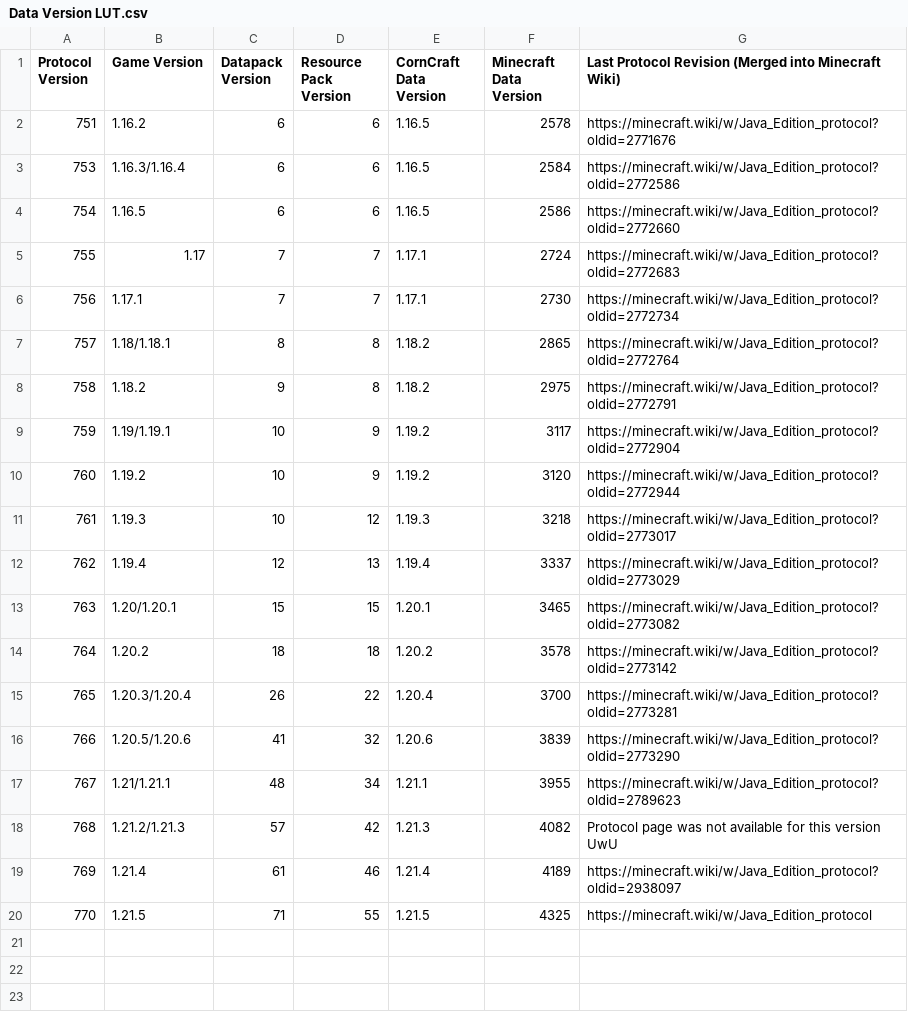
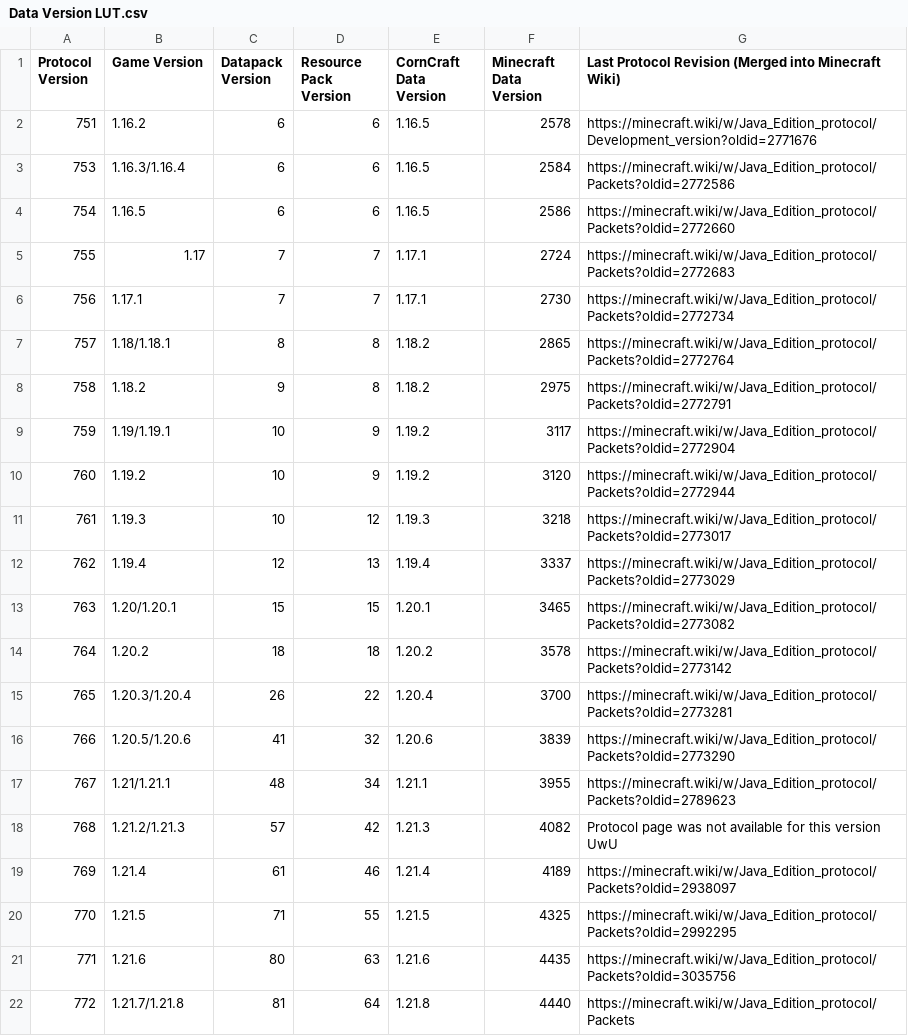
Before and after one commit to DevBobcorn/CornCraft, a CSV file: Extra Data/Data Version LUT.csv, drawn as a sheet.

Commit message:
:memo: Update MC version LUT

```diff
--- a/Extra Data/Data Version LUT.csv
+++ b/Extra Data/Data Version LUT.csv
@@ -1,20 +1,22 @@
 Protocol Version,Game Version,Datapack Version,Resource Pack Version,CornCraft Data Version,Minecraft Data Version,Last Protocol Revision (Merged into Minecraft Wiki)
-751,1.16.2,6,6,1.16.5,2578,https://minecraft.wiki/w/Java_Edition_protocol?oldid=2771676
-753,1.16.3/1.16.4,6,6,1.16.5,2584,https://minecraft.wiki/w/Java_Edition_protocol?oldid=2772586
-754,1.16.5,6,6,1.16.5,2586,https://minecraft.wiki/w/Java_Edition_protocol?oldid=2772660
-755,1.17,7,7,1.17.1,2724,https://minecraft.wiki/w/Java_Edition_protocol?oldid=2772683
-756,1.17.1,7,7,1.17.1,2730,https://minecraft.wiki/w/Java_Edition_protocol?oldid=2772734
-757,1.18/1.18.1,8,8,1.18.2,2865,https://minecraft.wiki/w/Java_Edition_protocol?oldid=2772764
-758,1.18.2,9,8,1.18.2,2975,https://minecraft.wiki/w/Java_Edition_protocol?oldid=2772791
-759,1.19/1.19.1,10,9,1.19.2,3117,https://minecraft.wiki/w/Java_Edition_protocol?oldid=2772904
-760,1.19.2,10,9,1.19.2,3120,https://minecraft.wiki/w/Java_Edition_protocol?oldid=2772944
-761,1.19.3,10,12,1.19.3,3218,https://minecraft.wiki/w/Java_Edition_protocol?oldid=2773017
-762,1.19.4,12,13,1.19.4,3337,https://minecraft.wiki/w/Java_Edition_protocol?oldid=2773029
-763,1.20/1.20.1,15,15,1.20.1,3465,https://minecraft.wiki/w/Java_Edition_protocol?oldid=2773082
-764,1.20.2,18,18,1.20.2,3578,https://minecraft.wiki/w/Java_Edition_protocol?oldid=2773142
-765,1.20.3/1.20.4,26,22,1.20.4,3700,https://minecraft.wiki/w/Java_Edition_protocol?oldid=2773281
-766,1.20.5/1.20.6,41,32,1.20.6,3839,https://minecraft.wiki/w/Java_Edition_protocol?oldid=2773290
-767,1.21/1.21.1,48,34,1.21.1,3955,https://minecraft.wiki/w/Java_Edition_protocol?oldid=2789623
+751,1.16.2,6,6,1.16.5,2578,https://minecraft.wiki/w/Java_Edition_protocol/Development_version?oldid=2771676
+753,1.16.3/1.16.4,6,6,1.16.5,2584,https://minecraft.wiki/w/Java_Edition_protocol/Packets?oldid=2772586
+754,1.16.5,6,6,1.16.5,2586,https://minecraft.wiki/w/Java_Edition_protocol/Packets?oldid=2772660
+755,1.17,7,7,1.17.1,2724,https://minecraft.wiki/w/Java_Edition_protocol/Packets?oldid=2772683
+756,1.17.1,7,7,1.17.1,2730,https://minecraft.wiki/w/Java_Edition_protocol/Packets?oldid=2772734
+757,1.18/1.18.1,8,8,1.18.2,2865,https://minecraft.wiki/w/Java_Edition_protocol/Packets?oldid=2772764
+758,1.18.2,9,8,1.18.2,2975,https://minecraft.wiki/w/Java_Edition_protocol/Packets?oldid=2772791
+759,1.19/1.19.1,10,9,1.19.2,3117,https://minecraft.wiki/w/Java_Edition_protocol/Packets?oldid=2772904
+760,1.19.2,10,9,1.19.2,3120,https://minecraft.wiki/w/Java_Edition_protocol/Packets?oldid=2772944
+761,1.19.3,10,12,1.19.3,3218,https://minecraft.wiki/w/Java_Edition_protocol/Packets?oldid=2773017
+762,1.19.4,12,13,1.19.4,3337,https://minecraft.wiki/w/Java_Edition_protocol/Packets?oldid=2773029
+763,1.20/1.20.1,15,15,1.20.1,3465,https://minecraft.wiki/w/Java_Edition_protocol/Packets?oldid=2773082
+764,1.20.2,18,18,1.20.2,3578,https://minecraft.wiki/w/Java_Edition_protocol/Packets?oldid=2773142
+765,1.20.3/1.20.4,26,22,1.20.4,3700,https://minecraft.wiki/w/Java_Edition_protocol/Packets?oldid=2773281
+766,1.20.5/1.20.6,41,32,1.20.6,3839,https://minecraft.wiki/w/Java_Edition_protocol/Packets?oldid=2773290
+767,1.21/1.21.1,48,34,1.21.1,3955,https://minecraft.wiki/w/Java_Edition_protocol/Packets?oldid=2789623
 768,1.21.2/1.21.3,57,42,1.21.3,4082,Protocol page was not available for this version UwU
-769,1.21.4,61,46,1.21.4,4189,https://minecraft.wiki/w/Java_Edition_protocol?oldid=2938097
-770,1.21.5,71,55,1.21.5,4325,https://minecraft.wiki/w/Java_Edition_protocol
+769,1.21.4,61,46,1.21.4,4189,https://minecraft.wiki/w/Java_Edition_protocol/Packets?oldid=2938097
+770,1.21.5,71,55,1.21.5,4325,https://minecraft.wiki/w/Java_Edition_protocol/Packets?oldid=2992295
+771,1.21.6,80,63,1.21.6,4435,https://minecraft.wiki/w/Java_Edition_protocol/Packets?oldid=3035756
+772,1.21.7/1.21.8,81,64,1.21.8,4440,https://minecraft.wiki/w/Java_Edition_protocol/Packets
```
